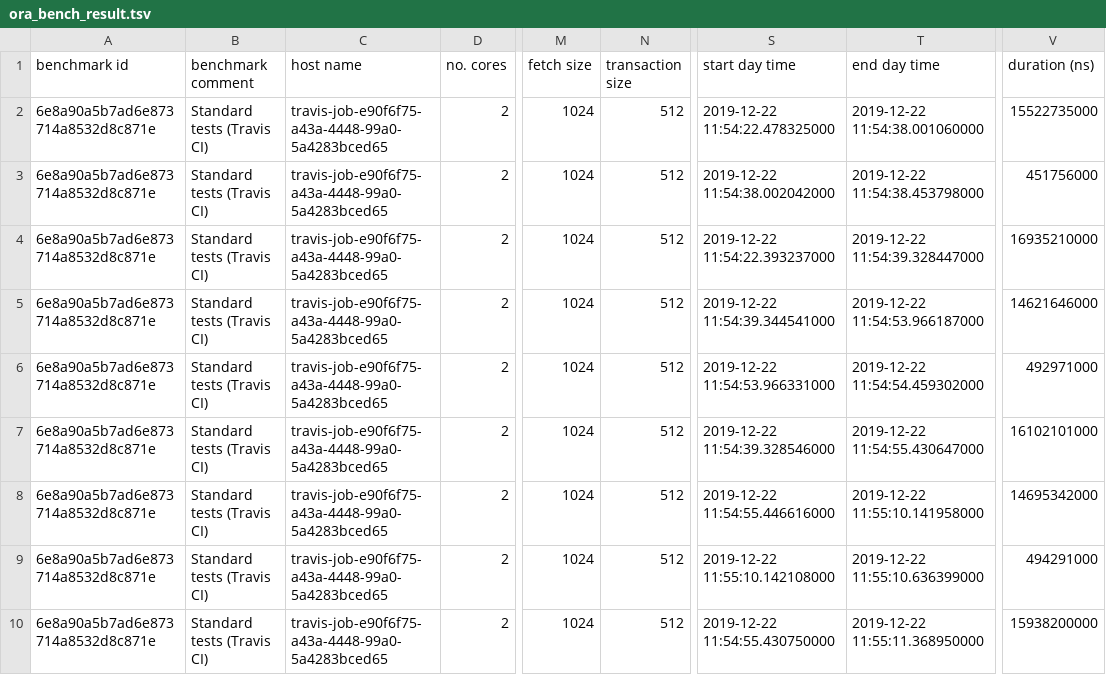
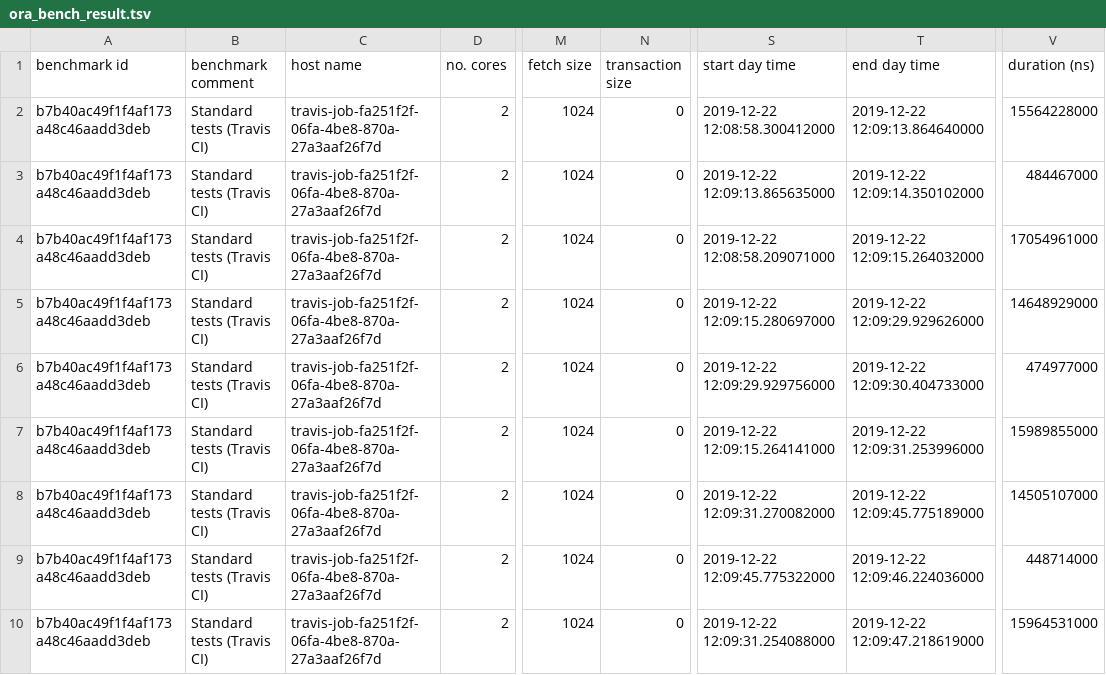
Before and after one commit to KonnexionsGmbH/ora_bench, a TSV file: results/ora_bench_result.tsv, drawn as a sheet; only a part is shown, gaps mark what is left out; the diff covers the shown part only; the diff names each change by its address in the sheet, - before the commit and + after, or states it on an @@ line.

Commit message:
Travis update: Dec 2019 (Build 220)
[skip ci]

```diff
--- a/results/ora_bench_result.tsv
+++ b/results/ora_bench_result.tsv
-A2:A10 (benchmark id): 6e8a90a5b7ad6e873714a8532d8c871e
+A2:A10 (benchmark id): b7b40ac49f1f4af173a48c46aadd3deb
-C2:C10 (host name): travis-job-e90f6f75-a43a-4448-99a0-5a4283bced65
+C2:C10 (host name): travis-job-fa251f2f-06fa-4be8-870a-27a3aaf26f7d
-N2:N10 (transaction size): 512
+N2:N10 (transaction size): 0
-S2 (start day time): 2019-12-22 11:54:22.478325000
+S2 (start day time): 2019-12-22 12:08:58.300412000
-T2 (end day time): 2019-12-22 11:54:38.001060000
+T2 (end day time): 2019-12-22 12:09:13.864640000
-V2 (duration (ns)): 15522735000
+V2 (duration (ns)): 15564228000
-S3 (start day time): 2019-12-22 11:54:38.002042000
+S3 (start day time): 2019-12-22 12:09:13.865635000
-T3 (end day time): 2019-12-22 11:54:38.453798000
+T3 (end day time): 2019-12-22 12:09:14.350102000
-V3 (duration (ns)): 451756000
+V3 (duration (ns)): 484467000
-S4 (start day time): 2019-12-22 11:54:22.393237000
+S4 (start day time): 2019-12-22 12:08:58.209071000
-T4 (end day time): 2019-12-22 11:54:39.328447000
+T4 (end day time): 2019-12-22 12:09:15.264032000
-V4 (duration (ns)): 16935210000
+V4 (duration (ns)): 17054961000
-S5 (start day time): 2019-12-22 11:54:39.344541000
+S5 (start day time): 2019-12-22 12:09:15.280697000
-T5 (end day time): 2019-12-22 11:54:53.966187000
+T5 (end day time): 2019-12-22 12:09:29.929626000
-V5 (duration (ns)): 14621646000
+V5 (duration (ns)): 14648929000
-S6 (start day time): 2019-12-22 11:54:53.966331000
+S6 (start day time): 2019-12-22 12:09:29.929756000
-T6 (end day time): 2019-12-22 11:54:54.459302000
+T6 (end day time): 2019-12-22 12:09:30.404733000
-V6 (duration (ns)): 492971000
+V6 (duration (ns)): 474977000
-S7 (start day time): 2019-12-22 11:54:39.328546000
+S7 (start day time): 2019-12-22 12:09:15.264141000
-T7 (end day time): 2019-12-22 11:54:55.430647000
+T7 (end day time): 2019-12-22 12:09:31.253996000
-V7 (duration (ns)): 16102101000
+V7 (duration (ns)): 15989855000
-S8 (start day time): 2019-12-22 11:54:55.446616000
+S8 (start day time): 2019-12-22 12:09:31.270082000
-T8 (end day time): 2019-12-22 11:55:10.141958000
+T8 (end day time): 2019-12-22 12:09:45.775189000
-V8 (duration (ns)): 14695342000
+V8 (duration (ns)): 14505107000
-S9 (start day time): 2019-12-22 11:55:10.142108000
+S9 (start day time): 2019-12-22 12:09:45.775322000
-T9 (end day time): 2019-12-22 11:55:10.636399000
+T9 (end day time): 2019-12-22 12:09:46.224036000
-V9 (duration (ns)): 494291000
+V9 (duration (ns)): 448714000
-S10 (start day time): 2019-12-22 11:54:55.430750000
+S10 (start day time): 2019-12-22 12:09:31.254088000
-T10 (end day time): 2019-12-22 11:55:11.368950000
+T10 (end day time): 2019-12-22 12:09:47.218619000
-V10 (duration (ns)): 15938200000
+V10 (duration (ns)): 15964531000
```
Also changed, not shown: 144 edited cells elsewhere in this file.
